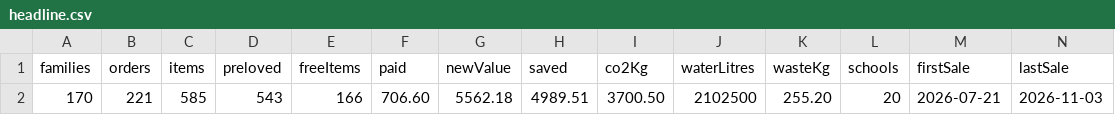
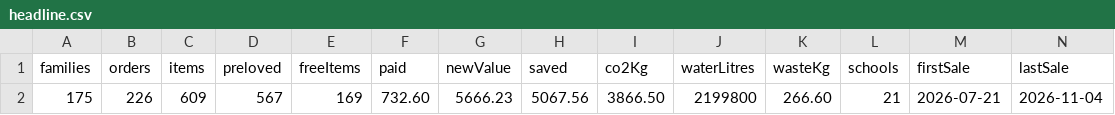
Before and after one commit to jakemorhill/cress-nottingham-dashboard, a CSV file: raw/headline.csv, drawn as a sheet; removed rows and columns are numbered as before the commit, all else as after; the diff names each change by its address in the sheet, - before the commit and + after, or states it on an @@ line.

```diff
--- a/raw/headline.csv
+++ b/raw/headline.csv
-row 2: 170 | 221 | 585 | 543 | 166 | 706.60 | 5562.18 | 4989.51 | 3700.50 | 2102500 | 255.20 | 20 | 2026-07-21 | 2026-11-03
+row 2: 175 | 226 | 609 | 567 | 169 | 732.60 | 5666.23 | 5067.56 | 3866.50 | 2199800 | 266.60 | 21 | 2026-07-21 | 2026-11-04
```
Also changed, not shown: raw/schools.csv, raw/weekly.csv, 1 other file.
